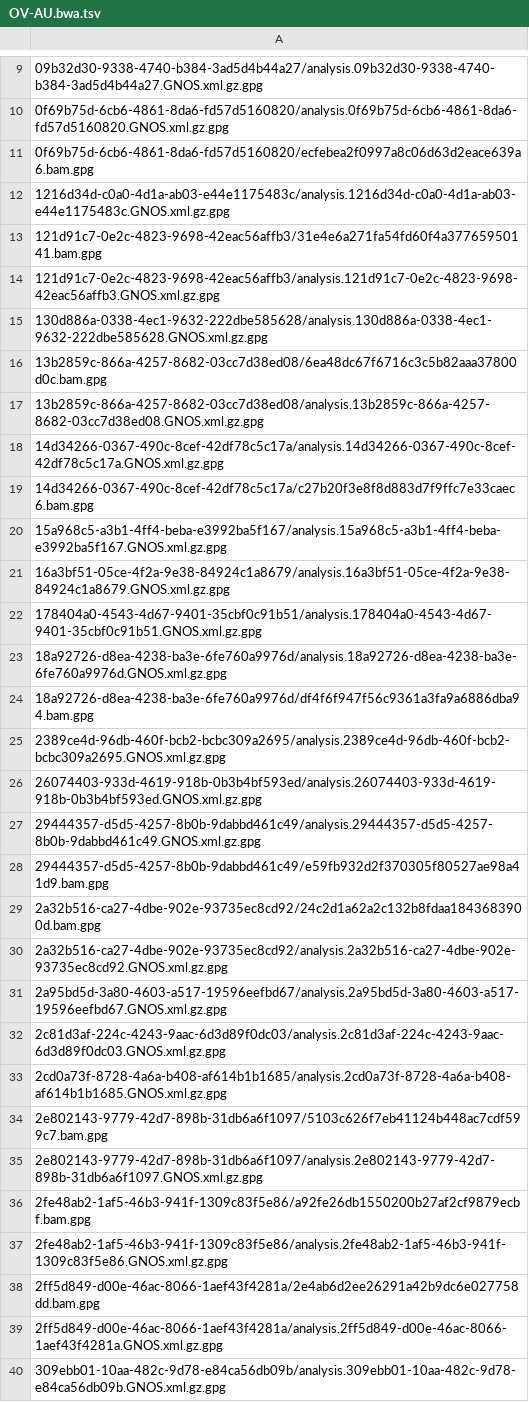
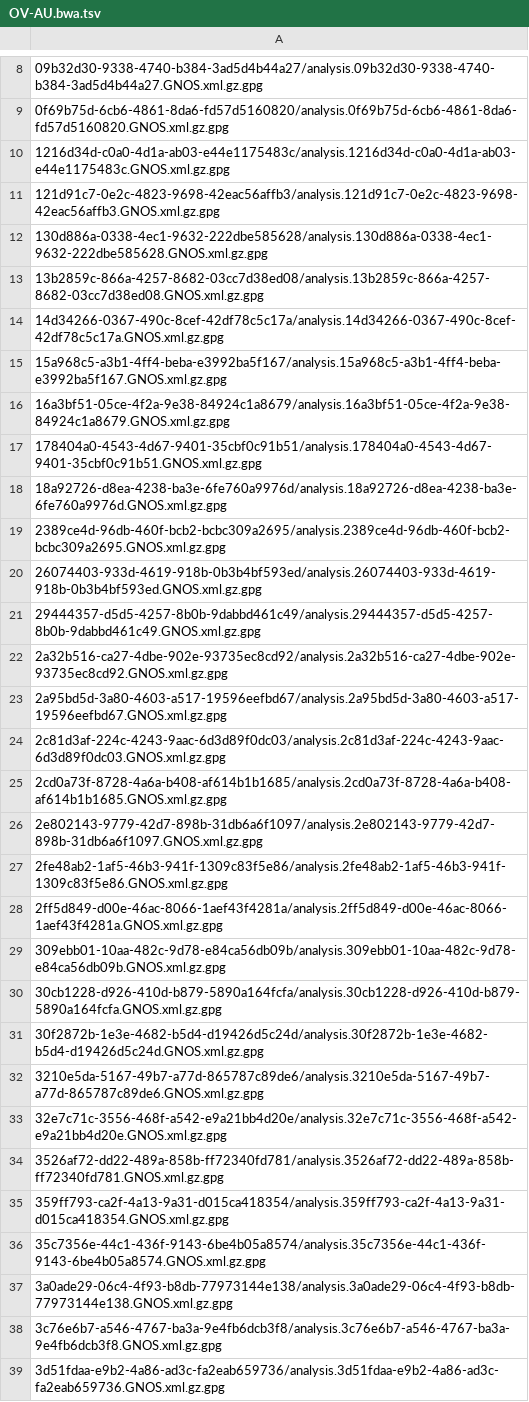
Before and after one commit to ICGC-TCGA-PanCancer/pcawg-ega-submission, a TSV file: file_info/bulk_report_of_files_missed_on_ftp_server/OV-AU.bwa.tsv, drawn as a sheet; only a part is shown, gaps mark what is left out; the shorter side is filled out with more unchanged rows; the diff covers the shown part only.

```diff
--- a/file_info/bulk_report_of_files_missed_on_ftp_server/OV-AU.bwa.tsv
+++ b/file_info/bulk_report_of_files_missed_on_ftp_server/OV-AU.bwa.tsv
@@ -10,11 +9,7 @@
 0f69b75d-6cb6-4861-8da6-fd57d5160820/analysis.0f69b75d-6cb6-4861-8da6-fd57d5160820.GNOS.xml.gz.gpg
-0f69b75d-6cb6-4861-8da6-fd57d5160820/ecfebea2f0997a8c06d63d2eace639a6.bam.gpg
 1216d34d-c0a0-4d1a-ab03-e44e1175483c/analysis.1216d34d-c0a0-4d1a-ab03-e44e1175483c.GNOS.xml.gz.gpg
-121d91c7-0e2c-4823-9698-42eac56affb3/31e4e6a271fa54fd60f4a37765950141.bam.gpg
 121d91c7-0e2c-4823-9698-42eac56affb3/analysis.121d91c7-0e2c-4823-9698-42eac56affb3.GNOS.xml.gz.gpg
 130d886a-0338-4ec1-9632-222dbe585628/analysis.130d886a-0338-4ec1-9632-222dbe585628.GNOS.xml.gz.gpg
-13b2859c-866a-4257-8682-03cc7d38ed08/6ea48dc67f6716c3c5b82aaa37800d0c.bam.gpg
 13b2859c-866a-4257-8682-03cc7d38ed08/analysis.13b2859c-866a-4257-8682-03cc7d38ed08.GNOS.xml.gz.gpg
 14d34266-0367-490c-8cef-42df78c5c17a/analysis.14d34266-0367-490c-8cef-42df78c5c17a.GNOS.xml.gz.gpg
-14d34266-0367-490c-8cef-42df78c5c17a/c27b20f3e8f8d883d7f9ffc7e33caec6.bam.gpg
 15a968c5-a3b1-4ff4-beba-e3992ba5f167/analysis.15a968c5-a3b1-4ff4-beba-e3992ba5f167.GNOS.xml.gz.gpg
@@ -23,3 +18,2 @@
 18a92726-d8ea-4238-ba3e-6fe760a9976d/analysis.18a92726-d8ea-4238-ba3e-6fe760a9976d.GNOS.xml.gz.gpg
-18a92726-d8ea-4238-ba3e-6fe760a9976d/df4f6f947f56c9361a3fa9a6886dba94.bam.gpg
 2389ce4d-96db-460f-bcb2-bcbc309a2695/analysis.2389ce4d-96db-460f-bcb2-bcbc309a2695.GNOS.xml.gz.gpg
@@ -27,4 +21,2 @@
 29444357-d5d5-4257-8b0b-9dabbd461c49/analysis.29444357-d5d5-4257-8b0b-9dabbd461c49.GNOS.xml.gz.gpg
-29444357-d5d5-4257-8b0b-9dabbd461c49/e59fb932d2f370305f80527ae98a41d9.bam.gpg
-2a32b516-ca27-4dbe-902e-93735ec8cd92/24c2d1a62a2c132b8fdaa1843683900d.bam.gpg
 2a32b516-ca27-4dbe-902e-93735ec8cd92/analysis.2a32b516-ca27-4dbe-902e-93735ec8cd92.GNOS.xml.gz.gpg
@@ -33,7 +25,4 @@
 2cd0a73f-8728-4a6a-b408-af614b1b1685/analysis.2cd0a73f-8728-4a6a-b408-af614b1b1685.GNOS.xml.gz.gpg
-2e802143-9779-42d7-898b-31db6a6f1097/5103c626f7eb41124b448ac7cdf599c7.bam.gpg
 2e802143-9779-42d7-898b-31db6a6f1097/analysis.2e802143-9779-42d7-898b-31db6a6f1097.GNOS.xml.gz.gpg
-2fe48ab2-1af5-46b3-941f-1309c83f5e86/a92fe26db1550200b27af2cf9879ecbf.bam.gpg
 2fe48ab2-1af5-46b3-941f-1309c83f5e86/analysis.2fe48ab2-1af5-46b3-941f-1309c83f5e86.GNOS.xml.gz.gpg
-2ff5d849-d00e-46ac-8066-1aef43f4281a/2e4ab6d2ee26291a42b9dc6e027758dd.bam.gpg
 2ff5d849-d00e-46ac-8066-1aef43f4281a/analysis.2ff5d849-d00e-46ac-8066-1aef43f4281a.GNOS.xml.gz.gpg
```
Also changed, not shown: 17 removed rows elsewhere in this file, file_info/bulk_report_of_files_missed_on_ftp_server/MELA-AU.bwa.tsv, file_info/bulk_report_of_files_missed_on_ftp_server/PAEN-AU.bwa.tsv, 3 other files.
